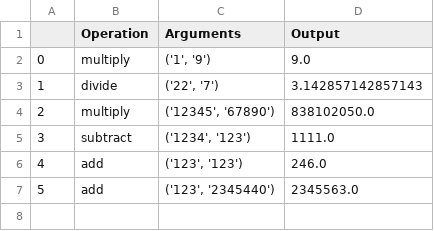
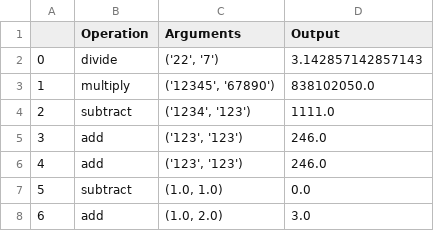
Before and after one commit to vinay-ram1999/IS601-midterm, a CSV file: data/history.csv, drawn as a sheet; removed rows and columns are numbered as before the commit, all else as after; the diff names each change by its address in the sheet, - before the commit and + after, or states it on an @@ line.

```diff
--- a/data/history.csv
+++ b/data/history.csv
-row 2: 0 | multiply | ('1', '9') | 9.0
@@ column A renumbered between rows 2 and 6 @@
-C6 (Arguments): ('123', '2345440')
+C6 (Arguments): ('123', '123')
-D6 (Output): 2345563.0
+D6 (Output): 246.0
+row 7: 5 | subtract | (1.0, 1.0) | 0.0
+row 8: 6 | add | (1.0, 2.0) | 3.0
```
Also changed, not shown: 4 other files.
